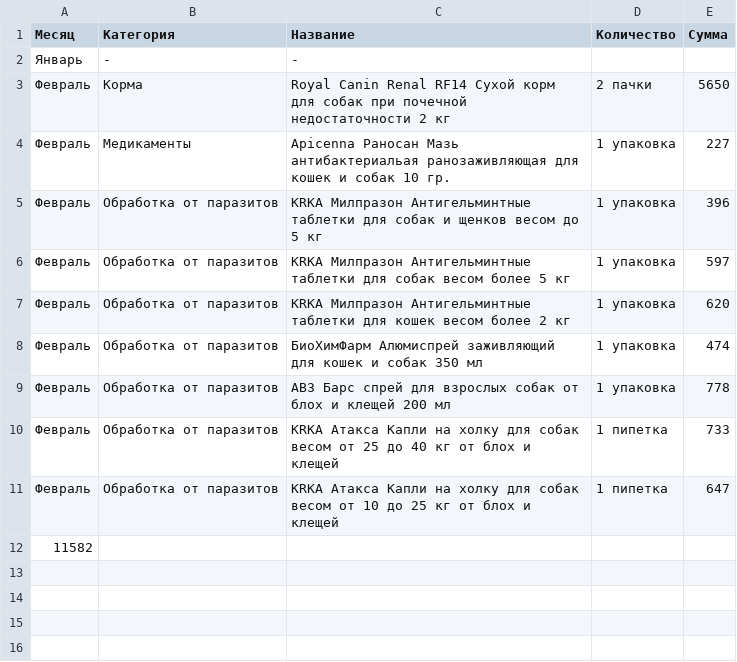
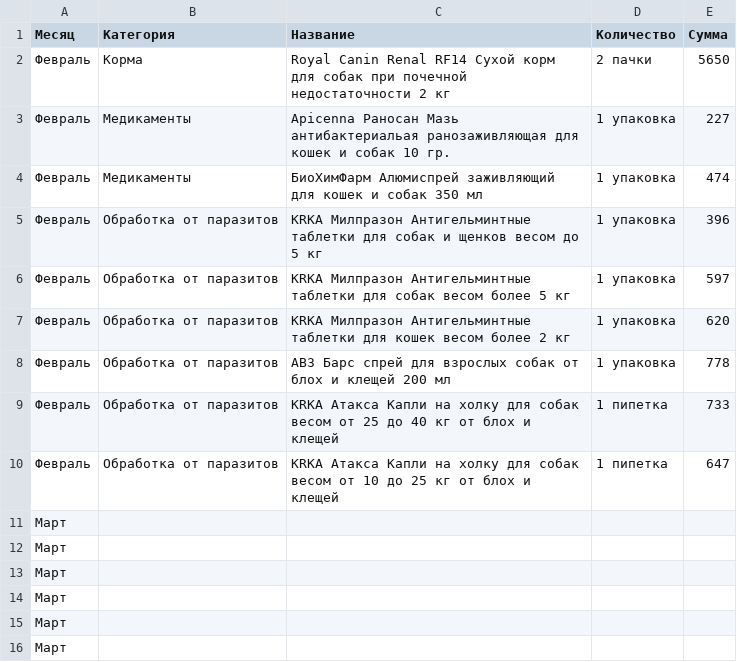
Before and after one commit to ImGoblin/imgoblin.github.io, a CSV file: static/csv/expenses_data.csv, drawn as a sheet.

Commit message:
Update expenses_data.csv

```diff
--- a/static/csv/expenses_data.csv
+++ b/static/csv/expenses_data.csv
@@ -1,5 +1,5 @@
 Месяц,Категория,Название,Количество,Сумма
-Январь,-,-
 Февраль,Корма, Royal Canin Renal RF14 Сухой корм для собак при почечной недостаточности 2 кг, 2 пачки, 5650
 Февраль,Медикаменты, Apicenna Раносан Мазь антибактериальая ранозаживляющая для кошек и собак 10 гр., 1 упаковка, 227
+Февраль,Медикаменты, БиоХимФарм Алюмиспрей заживляющий для кошек и собак 350 мл, 1 упаковка , 474
 Февраль,Обработка от паразитов, KRKA Милпразон Антигельминтные таблетки для собак и щенков весом до 5 кг, 1 упаковка , 396
@@ -7,3 +7,2 @@
 Февраль,Обработка от паразитов, KRKA Милпразон Антигельминтные таблетки для кошек весом более 2 кг, 1 упаковка , 620
-Февраль,Обработка от паразитов, БиоХимФарм Алюмиспрей заживляющий для кошек и собак 350 мл, 1 упаковка , 474
 Февраль,Обработка от паразитов, АВЗ Барс спрей для взрослых собак от блох и клещей 200 мл, 1 упаковка , 778
@@ -11,2 +10,7 @@
 Февраль,Обработка от паразитов, KRKA Атакса Капли на холку для собак весом от 10 до 25 кг от блох и клещей, 1 пипетка, 647
-11582
+Март,
+Март,
+Март,
+Март,
+Март,
+Март,
```
